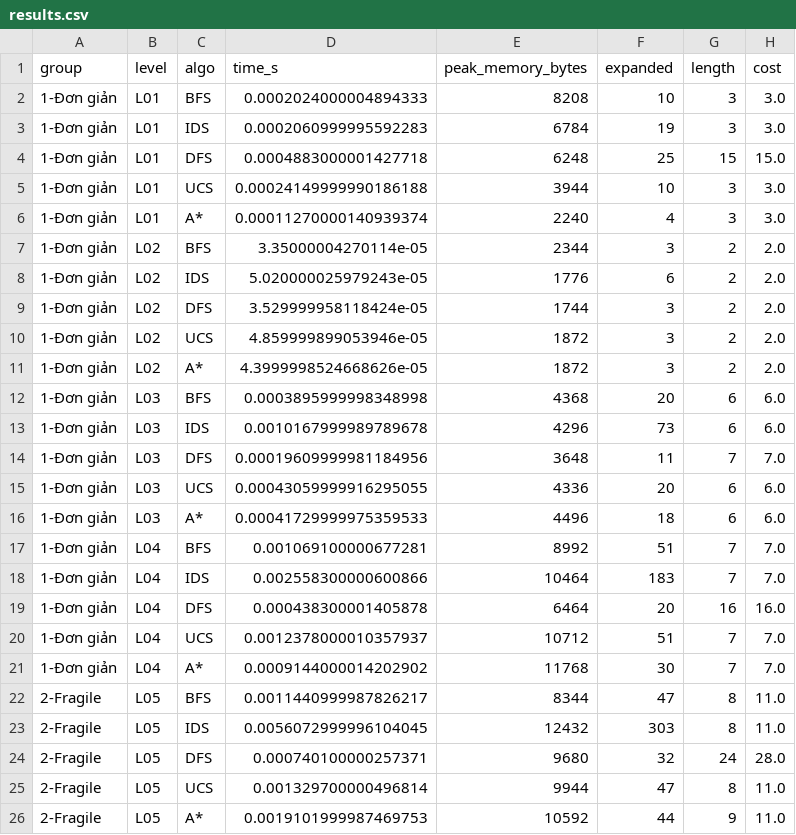
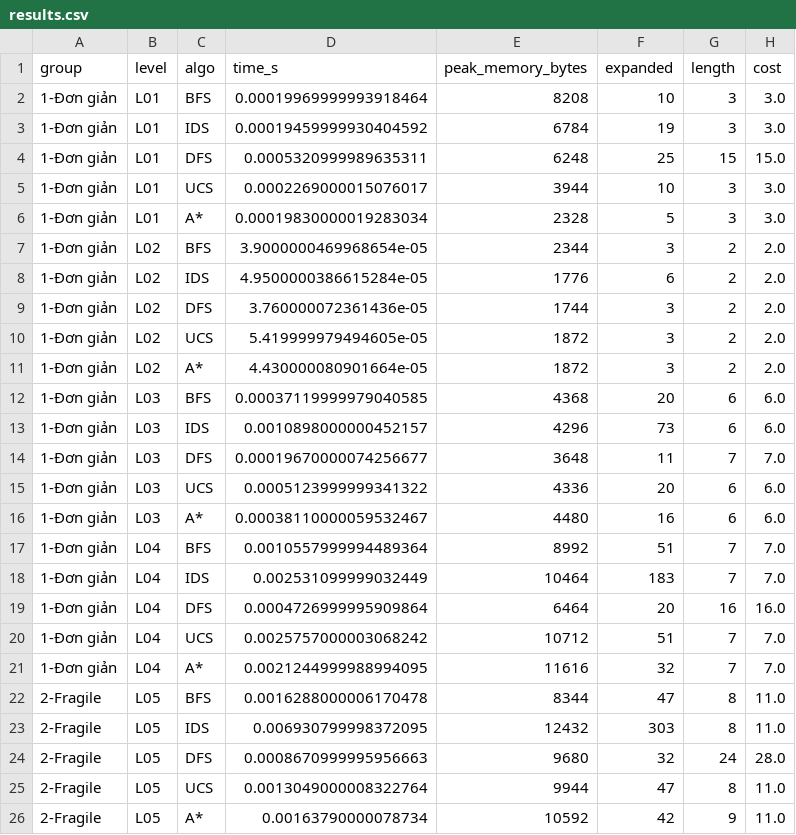
Before and after one commit to langtucod0n/Project1---Bloxorz-Solver, a CSV file: Source/benchmark/results.csv, drawn as a sheet; only a part is shown; the diff covers the shown part only.

```diff
--- a/Source/benchmark/results.csv
+++ b/Source/benchmark/results.csv
@@ -1,26 +1,26 @@
 group,level,algo,time_s,peak_memory_bytes,expanded,length,cost
-1-Đơn giản,L01,BFS,0.0002024000004894333,8208,10,3,3.0
-1-Đơn giản,L01,IDS,0.0002060999995592283,6784,19,3,3.0
-1-Đơn giản,L01,DFS,0.0004883000001427718,6248,25,15,15.0
-1-Đơn giản,L01,UCS,0.00024149999990186188,3944,10,3,3.0
-1-Đơn giản,L01,A*,0.00011270000140939374,2240,4,3,3.0
-1-Đơn giản,L02,BFS,3.35000004270114e-05,2344,3,2,2.0
-1-Đơn giản,L02,IDS,5.020000025979243e-05,1776,6,2,2.0
-1-Đơn giản,L02,DFS,3.529999958118424e-05,1744,3,2,2.0
-1-Đơn giản,L02,UCS,4.859999899053946e-05,1872,3,2,2.0
-1-Đơn giản,L02,A*,4.3999998524668626e-05,1872,3,2,2.0
-1-Đơn giản,L03,BFS,0.0003895999998348998,4368,20,6,6.0
-1-Đơn giản,L03,IDS,0.0010167999989789678,4296,73,6,6.0
-1-Đơn giản,L03,DFS,0.00019609999981184956,3648,11,7,7.0
-1-Đơn giản,L03,UCS,0.00043059999916295055,4336,20,6,6.0
-1-Đơn giản,L03,A*,0.00041729999975359533,4496,18,6,6.0
-1-Đơn giản,L04,BFS,0.001069100000677281,8992,51,7,7.0
-1-Đơn giản,L04,IDS,0.002558300000600866,10464,183,7,7.0
-1-Đơn giản,L04,DFS,0.000438300001405878,6464,20,16,16.0
-1-Đơn giản,L04,UCS,0.0012378000010357937,10712,51,7,7.0
-1-Đơn giản,L04,A*,0.0009144000014202902,11768,30,7,7.0
-2-Fragile,L05,BFS,0.0011440999987826217,8344,47,8,11.0
-2-Fragile,L05,IDS,0.0056072999996104045,12432,303,8,11.0
-2-Fragile,L05,DFS,0.000740100000257371,9680,32,24,28.0
-2-Fragile,L05,UCS,0.001329700000496814,9944,47,8,11.0
-2-Fragile,L05,A*,0.0019101999987469753,10592,44,9,11.0
+1-Đơn giản,L01,BFS,0.00019969999993918464,8208,10,3,3.0
+1-Đơn giản,L01,IDS,0.00019459999930404592,6784,19,3,3.0
+1-Đơn giản,L01,DFS,0.0005320999989635311,6248,25,15,15.0
+1-Đơn giản,L01,UCS,0.0002269000015076017,3944,10,3,3.0
+1-Đơn giản,L01,A*,0.00019830000019283034,2328,5,3,3.0
+1-Đơn giản,L02,BFS,3.9000000469968654e-05,2344,3,2,2.0
+1-Đơn giản,L02,IDS,4.9500000386615284e-05,1776,6,2,2.0
+1-Đơn giản,L02,DFS,3.760000072361436e-05,1744,3,2,2.0
+1-Đơn giản,L02,UCS,5.419999979494605e-05,1872,3,2,2.0
+1-Đơn giản,L02,A*,4.430000080901664e-05,1872,3,2,2.0
+1-Đơn giản,L03,BFS,0.00037119999979040585,4368,20,6,6.0
+1-Đơn giản,L03,IDS,0.0010898000000452157,4296,73,6,6.0
+1-Đơn giản,L03,DFS,0.00019670000074256677,3648,11,7,7.0
+1-Đơn giản,L03,UCS,0.0005123999999341322,4336,20,6,6.0
+1-Đơn giản,L03,A*,0.00038110000059532467,4480,16,6,6.0
+1-Đơn giản,L04,BFS,0.0010557999994489364,8992,51,7,7.0
+1-Đơn giản,L04,IDS,0.002531099999032449,10464,183,7,7.0
+1-Đơn giản,L04,DFS,0.0004726999995909864,6464,20,16,16.0
+1-Đơn giản,L04,UCS,0.0025757000003068242,10712,51,7,7.0
+1-Đơn giản,L04,A*,0.0021244999988994095,11616,32,7,7.0
+2-Fragile,L05,BFS,0.0016288000006170478,8344,47,8,11.0
+2-Fragile,L05,IDS,0.006930799998372095,12432,303,8,11.0
+2-Fragile,L05,DFS,0.0008670999995956663,9680,32,24,28.0
+2-Fragile,L05,UCS,0.0013049000008322764,9944,47,8,11.0
+2-Fragile,L05,A*,0.00163790000078734,10592,42,9,11.0
```
Also changed, not shown: 74 edited cells elsewhere in this file, 7 other files.
